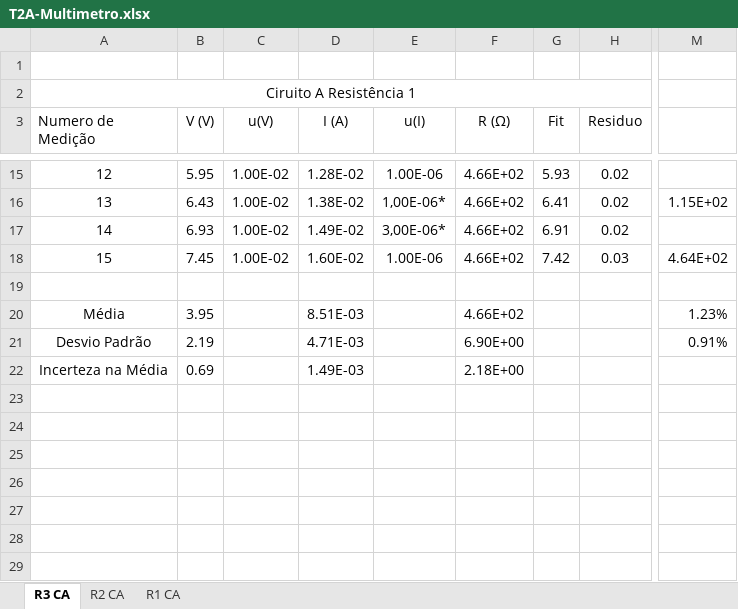
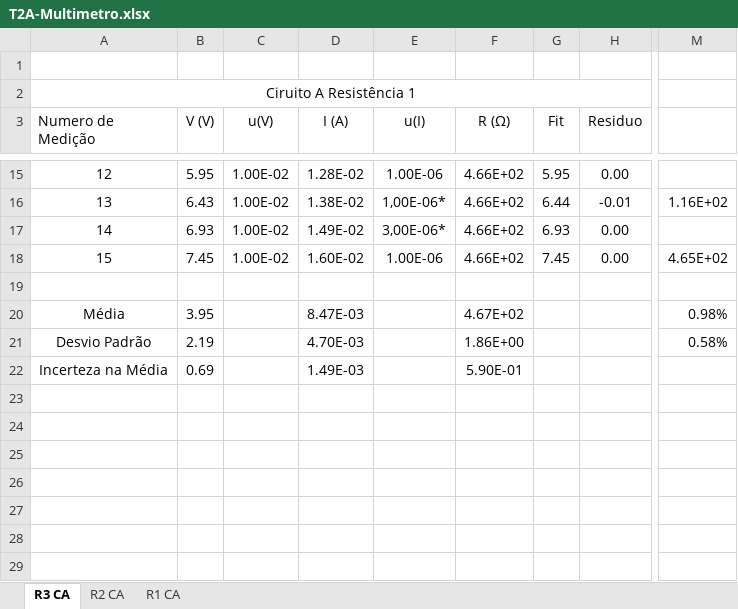
Before and after one commit to sergisousa/LABSFISICAI, an Excel workbook: T2A-Multimetro.xlsx, sheet R3 CA, drawn as a sheet; only a part is shown, gaps mark what is left out; values as stored, in another font and other column widths than the file's, no borders; charts and pictures and table styles not drawn; the diff covers the shown part only; the diff names each change by its address in the sheet, - before the commit and + after, or states it on an @@ line.

```diff
--- a/T2A-Multimetro.xlsx (sheet R3 CA)
+++ b/T2A-Multimetro.xlsx (sheet R3 CA)
-G15 (Fit): 5.93
+G15 (Fit): 5.95
-H15 (Residuo): 0.02
+H15 (Residuo): 0.00
-G16 (Fit): 6.41
+G16 (Fit): 6.44
-H16 (Residuo): 0.02
+H16 (Residuo): -0.01
-M16: 1.15E+02
+M16: 1.16E+02
-G17 (Fit): 6.91
+G17 (Fit): 6.93
-H17 (Residuo): 0.02
+H17 (Residuo): 0.00
-G18 (Fit): 7.42
+G18 (Fit): 7.45
-H18 (Residuo): 0.03
+H18 (Residuo): 0.00
-M18: 4.64E+02
+M18: 4.65E+02
-D20 (I (A)): 8.51E-03
+D20 (I (A)): 8.47E-03
-F20 (R (Ω)): 4.66E+02
+F20 (R (Ω)): 4.67E+02
-M20: 1.23%
+M20: 0.98%
-D21 (I (A)): 4.71E-03
+D21 (I (A)): 4.70E-03
-F21 (R (Ω)): 6.90E+00
+F21 (R (Ω)): 1.86E+00
-M21: 0.91%
+M21: 0.58%
-F22 (R (Ω)): 2.18E+00
+F22 (R (Ω)): 5.90E-01
```
Also changed, not shown: 33 edited cells elsewhere in this sheet, charts or pictures.
